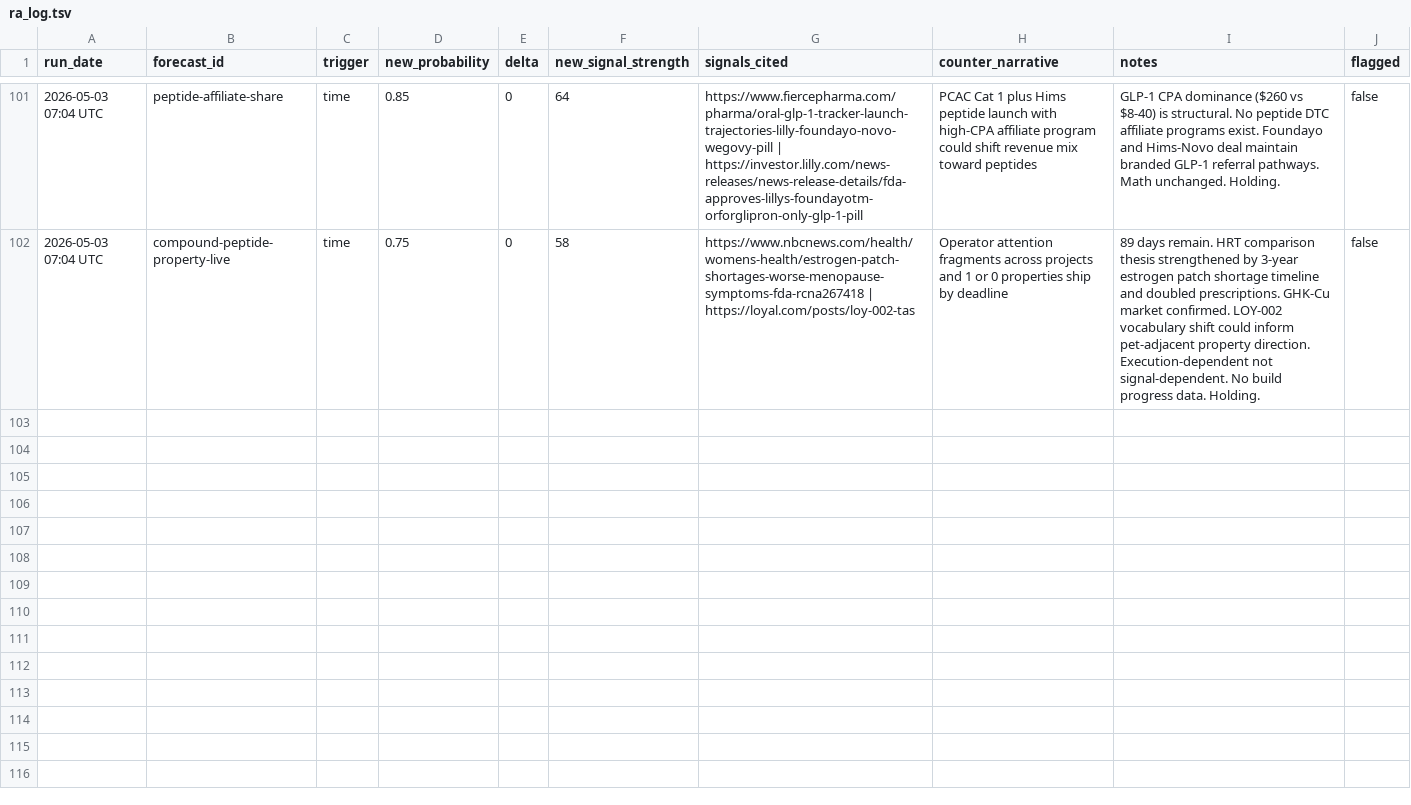
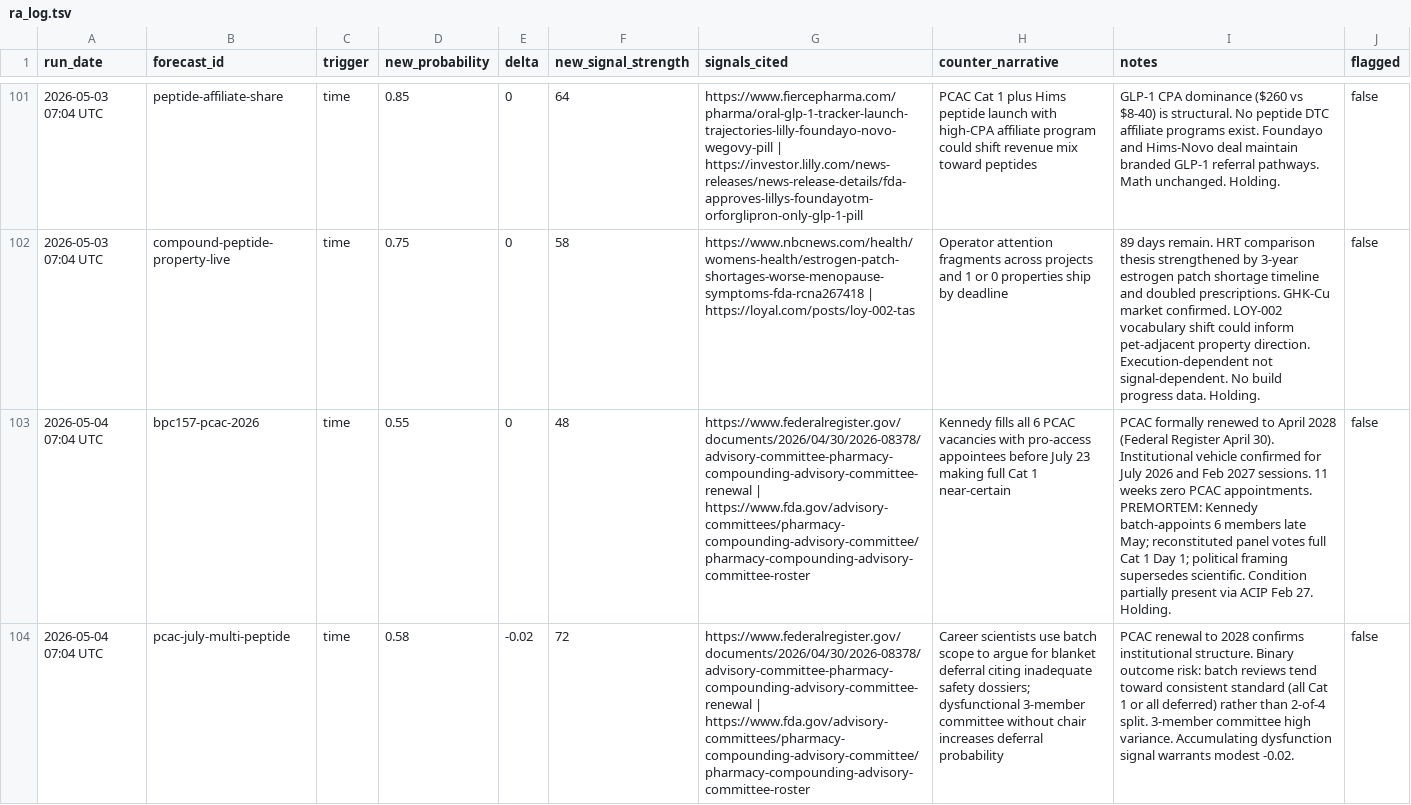
Before and after one commit to iacobp/thecompoundgroup, a TSV file: barque/ra/ra_log.tsv, drawn as a sheet; only a part is shown, gaps mark what is left out; the diff covers the shown part only; the diff names each change by its address in the sheet, - before the commit and + after, or states it on an @@ line.

Commit message:
Barque: sync files for 2026-05-04 brief

```diff
--- a/barque/ra/ra_log.tsv
+++ b/barque/ra/ra_log.tsv
+row 103: 2026-05-04 07:04 UTC | bpc157-pcac-2026 | time | 0.55 | 0 | 48 | https://www.federalregister.gov/documents/2026/04/30/2026-08378/advisory-committee-pharmacy-compounding-advisory-committee-renewal | https://www.fda.gov/advisory-committees/pharmacy-compounding-advisory-committee/pharmacy-compounding-advisory-committee-roster | Kennedy fills all 6 PCAC vacancies with pro-access appointees before July 23 making full Cat 1 near-certain | PCAC formally renewed to April 2028 (Federal Register April 30). Institutional vehicle confirmed for July 2026 and Feb 2027 sessions. 11 weeks zero PCAC appointments. PREMORTEM: Kennedy batch-appoints 6 members late May; reconstituted panel votes full Cat 1 Day 1; political framing supersedes scientific. Condition partially present via ACIP Feb 27. Holding. | false
+row 104: 2026-05-04 07:04 UTC | pcac-july-multi-peptide | time | 0.58 | -0.02 | 72 | https://www.federalregister.gov/documents/2026/04/30/2026-08378/advisory-committee-pharmacy-compounding-advisory-committee-renewal | https://www.fda.gov/advisory-committees/pharmacy-compounding-advisory-committee/pharmacy-compounding-advisory-committee-roster | Career scientists use batch scope to argue for blanket deferral citing inadequate safety dossiers; dysfunctional 3-member committee without chair increases deferral probability | PCAC renewal to 2028 confirms institutional structure. Binary outcome risk: batch reviews tend toward consistent standard (all Cat 1 or all deferred) rather than 2-of-4 split. 3-member committee high variance. Accumulating dysfunction signal warrants modest -0.02. | false
```
Also changed, not shown: 5 added rows elsewhere in this file, 1 other file.
